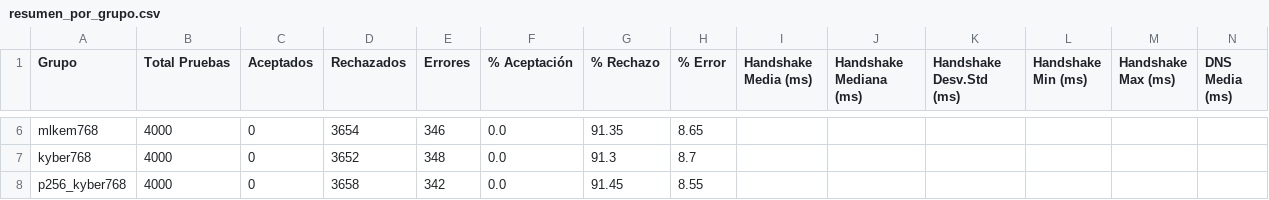
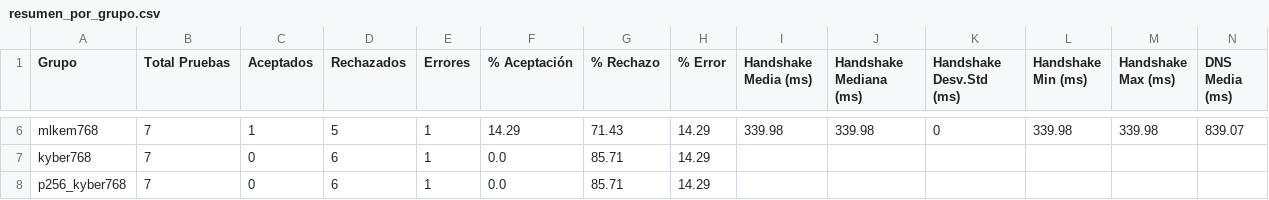
Before and after one commit to DiegoSanRoman/TFG-PQC, a CSV file: resultados/resumen_por_grupo.csv, drawn as a sheet; only a part is shown, gaps mark what is left out; the diff covers the shown part only; the diff names each change by its address in the sheet, - before the commit and + after, or states it on an @@ line.

```diff
--- a/resultados/resumen_por_grupo.csv
+++ b/resultados/resumen_por_grupo.csv
-B6:B8 (Total Pruebas): 4000
+B6:B8 (Total Pruebas): 7
-C6 (Aceptados): 0
+C6 (Aceptados): 1
-D6 (Rechazados): 3654
+D6 (Rechazados): 5
-E6 (Errores): 346
+E6 (Errores): 1
-F6 (% Aceptación): 0.0
+F6 (% Aceptación): 14.29
-G6 (% Rechazo): 91.35
+G6 (% Rechazo): 71.43
-H6 (% Error): 8.65
+H6 (% Error): 14.29
-I6 (Handshake Media (ms)): (empty)
+I6 (Handshake Media (ms)): 339.98
-J6 (Handshake Mediana (ms)): (empty)
+J6 (Handshake Mediana (ms)): 339.98
-K6 (Handshake Desv.Std (ms)): (empty)
+K6 (Handshake Desv.Std (ms)): 0
-L6 (Handshake Min (ms)): (empty)
+L6 (Handshake Min (ms)): 339.98
-M6 (Handshake Max (ms)): (empty)
+M6 (Handshake Max (ms)): 339.98
-N6 (DNS Media (ms)): (empty)
+N6 (DNS Media (ms)): 839.07
-D7 (Rechazados): 3652
+D7 (Rechazados): 6
-E7 (Errores): 348
+E7 (Errores): 1
-G7 (% Rechazo): 91.3
+G7 (% Rechazo): 85.71
-H7 (% Error): 8.7
+H7 (% Error): 14.29
-D8 (Rechazados): 3658
+D8 (Rechazados): 6
-E8 (Errores): 342
+E8 (Errores): 1
-G8 (% Rechazo): 91.45
+G8 (% Rechazo): 85.71
-H8 (% Error): 8.55
+H8 (% Error): 14.29
```
Also changed, not shown: 125 edited cells elsewhere in this file, 16 other files.
